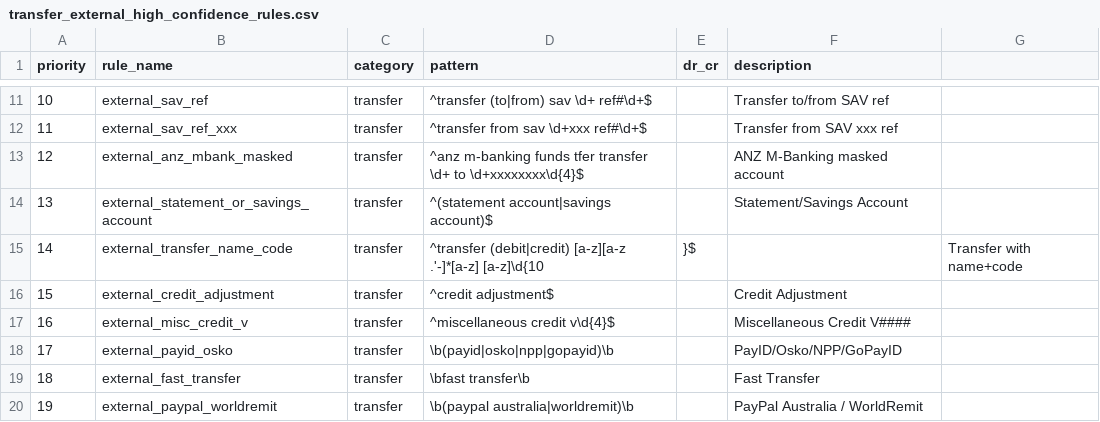
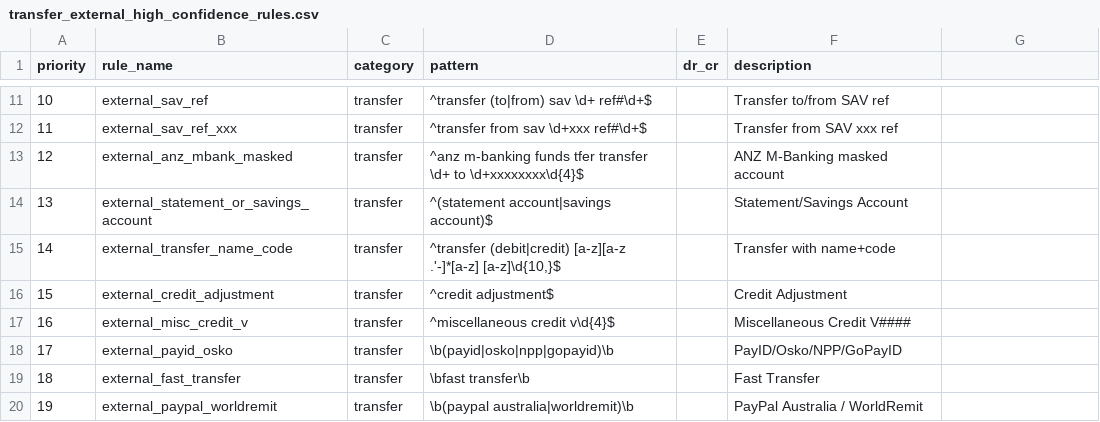
Before and after one commit to EliamZhang/ServiFlow-AI, a CSV file: transfer_engine/resources/transfer_external_high_confidence_rules.csv, drawn as a sheet; only a part is shown, gaps mark what is left out.

```diff
--- a/transfer_engine/resources/transfer_external_high_confidence_rules.csv
+++ b/transfer_engine/resources/transfer_external_high_confidence_rules.csv
@@ -14,3 +14,3 @@ priority,rule_name,category,pattern,dr_cr,description
 13,external_statement_or_savings_account,transfer,^(statement account|savings account)$,, "Statement/Savings Account"
-14,external_transfer_name_code,transfer,^transfer (debit|credit) [a-z][a-z .'-]*[a-z] [a-z]\d{10,}$,, "Transfer with name+code"
+14,external_transfer_name_code,transfer,"^transfer (debit|credit) [a-z][a-z .'-]*[a-z] [a-z]\d{10,}$",, "Transfer with name+code"
 15,external_credit_adjustment,transfer,^credit adjustment$,, "Credit Adjustment"
```
Also changed, not shown: transfer_engine/resources/transfer_external_medium_confidence_rules.csv, transfer_engine/resources/transfer_internal_regex_rules.csv, 7 other files.
